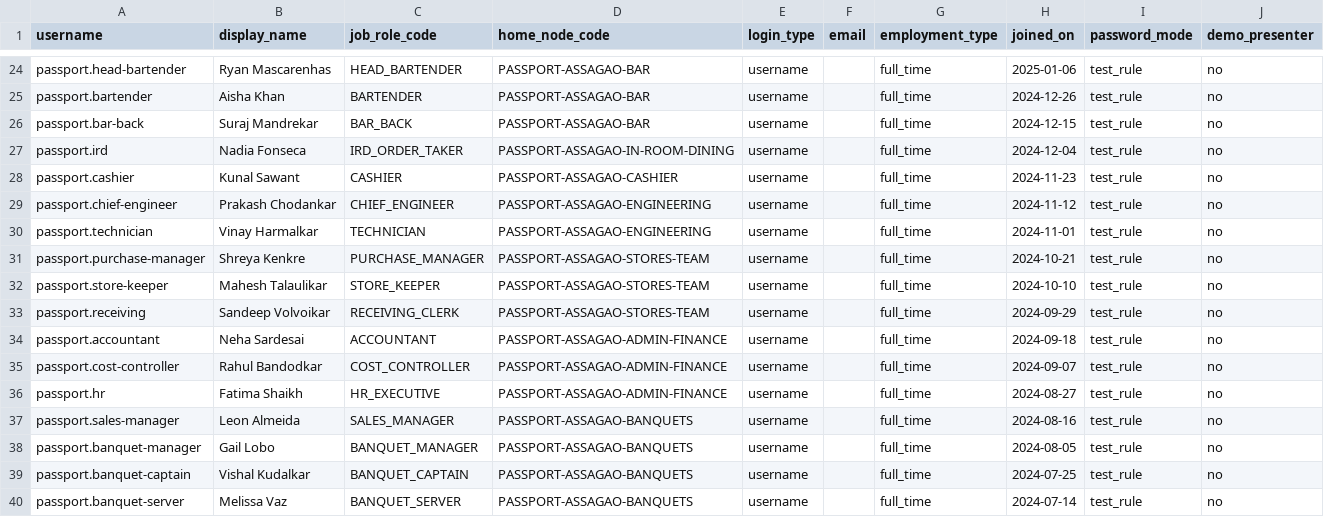
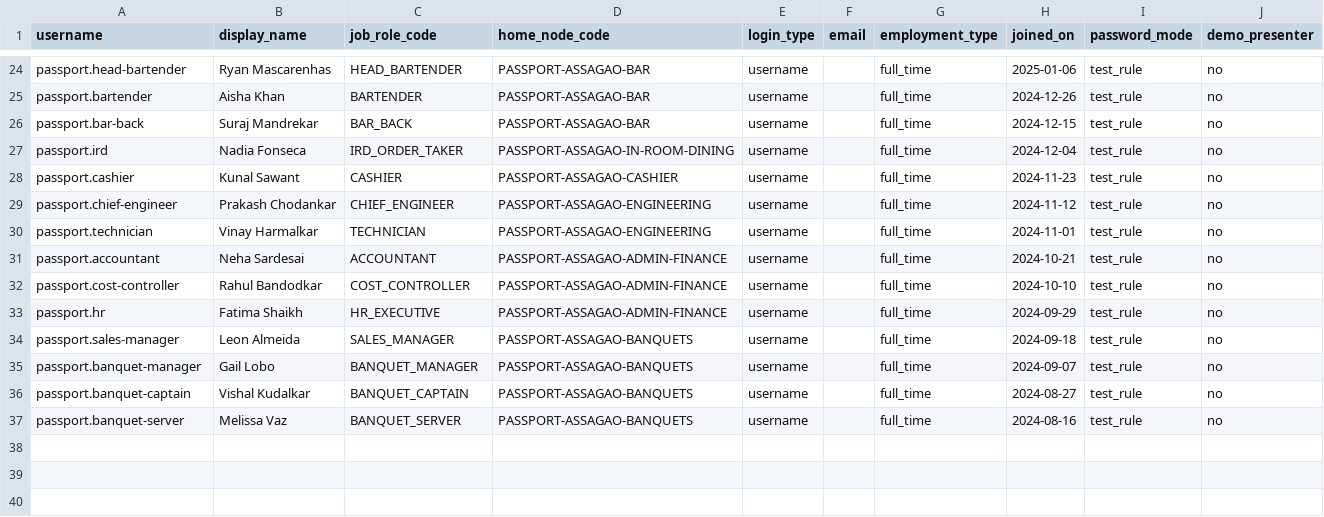
Before and after one commit to abhyudayapandey/hospitality-rms, a CSV file: docs/onboarding/demo/passport-hotel/07_users.csv, drawn as a sheet; only a part is shown, gaps mark what is left out.

```diff
--- a/docs/onboarding/demo/passport-hotel/07_users.csv
+++ b/docs/onboarding/demo/passport-hotel/07_users.csv
@@ -30,11 +30,8 @@ passport.chief-engineer,Prakash Chodankar,CHIEF_ENGINEER,PASSPORT-ASSAGAO-ENGINE
 passport.technician,Vinay Harmalkar,TECHNICIAN,PASSPORT-ASSAGAO-ENGINEERING,username,,full_time,2024-11-01,test_rule,no
-passport.purchase-manager,Shreya Kenkre,PURCHASE_MANAGER,PASSPORT-ASSAGAO-STORES-TEAM,username,,full_time,2024-10-21,test_rule,no
-passport.store-keeper,Mahesh Talaulikar,STORE_KEEPER,PASSPORT-ASSAGAO-STORES-TEAM,username,,full_time,2024-10-10,test_rule,no
-passport.receiving,Sandeep Volvoikar,RECEIVING_CLERK,PASSPORT-ASSAGAO-STORES-TEAM,username,,full_time,2024-09-29,test_rule,no
-passport.accountant,Neha Sardesai,ACCOUNTANT,PASSPORT-ASSAGAO-ADMIN-FINANCE,username,,full_time,2024-09-18,test_rule,no
-passport.cost-controller,Rahul Bandodkar,COST_CONTROLLER,PASSPORT-ASSAGAO-ADMIN-FINANCE,username,,full_time,2024-09-07,test_rule,no
-passport.hr,Fatima Shaikh,HR_EXECUTIVE,PASSPORT-ASSAGAO-ADMIN-FINANCE,username,,full_time,2024-08-27,test_rule,no
-passport.sales-manager,Leon Almeida,SALES_MANAGER,PASSPORT-ASSAGAO-BANQUETS,username,,full_time,2024-08-16,test_rule,no
-passport.banquet-manager,Gail Lobo,BANQUET_MANAGER,PASSPORT-ASSAGAO-BANQUETS,username,,full_time,2024-08-05,test_rule,no
-passport.banquet-captain,Vishal Kudalkar,BANQUET_CAPTAIN,PASSPORT-ASSAGAO-BANQUETS,username,,full_time,2024-07-25,test_rule,no
-passport.banquet-server,Melissa Vaz,BANQUET_SERVER,PASSPORT-ASSAGAO-BANQUETS,username,,full_time,2024-07-14,test_rule,no
+passport.accountant,Neha Sardesai,ACCOUNTANT,PASSPORT-ASSAGAO-ADMIN-FINANCE,username,,full_time,2024-10-21,test_rule,no
+passport.cost-controller,Rahul Bandodkar,COST_CONTROLLER,PASSPORT-ASSAGAO-ADMIN-FINANCE,username,,full_time,2024-10-10,test_rule,no
+passport.hr,Fatima Shaikh,HR_EXECUTIVE,PASSPORT-ASSAGAO-ADMIN-FINANCE,username,,full_time,2024-09-29,test_rule,no
+passport.sales-manager,Leon Almeida,SALES_MANAGER,PASSPORT-ASSAGAO-BANQUETS,username,,full_time,2024-09-18,test_rule,no
+passport.banquet-manager,Gail Lobo,BANQUET_MANAGER,PASSPORT-ASSAGAO-BANQUETS,username,,full_time,2024-09-07,test_rule,no
+passport.banquet-captain,Vishal Kudalkar,BANQUET_CAPTAIN,PASSPORT-ASSAGAO-BANQUETS,username,,full_time,2024-08-27,test_rule,no
+passport.banquet-server,Melissa Vaz,BANQUET_SERVER,PASSPORT-ASSAGAO-BANQUETS,username,,full_time,2024-08-16,test_rule,no
```
Also changed, not shown: docs/onboarding/demo/passport-hotel/11_item_locations.csv, docs/onboarding/demo/passport-hotel/12_opening_stock.csv, 36 other files.
